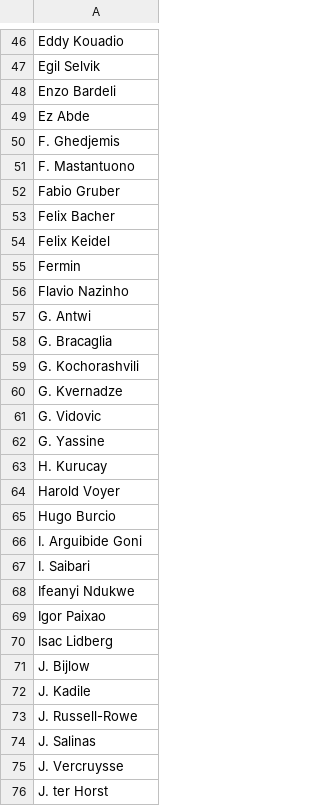
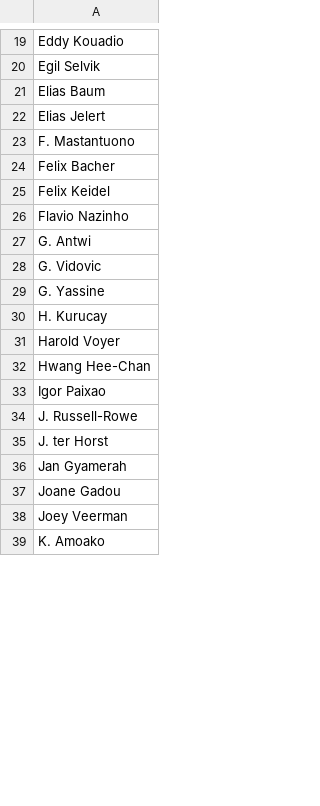
Before and after one commit to yjaam/soccer-match-prediction, a CSV file: 5_new_prediction_dashboard/prediction_data/upcoming_lineup_unmatched_players.csv, drawn as a sheet; only a part is shown, gaps mark what is left out; the shorter side is filled out with more unchanged rows; the diff covers the shown part only.

```diff
--- a/5_new_prediction_dashboard/prediction_data/upcoming_lineup_unmatched_players.csv
+++ b/5_new_prediction_dashboard/prediction_data/upcoming_lineup_unmatched_players.csv
@@ -47,15 +20,9 @@ Eddy Kouadio
 Egil Selvik
-Enzo Bardeli
-Ez Abde
-F. Ghedjemis
+Elias Baum
+Elias Jelert
 F. Mastantuono
-Fabio Gruber
 Felix Bacher
 Felix Keidel
-Fermin
 Flavio Nazinho
 G. Antwi
-G. Bracaglia
-G. Kochorashvili
-G. Kvernadze
 G. Vidovic
@@ -64,13 +31,5 @@ H. Kurucay
 Harold Voyer
-Hugo Burcio
-I. Arguibide Goni
-I. Saibari
-Ifeanyi Ndukwe
+Hwang Hee-Chan
 Igor Paixao
-Isac Lidberg
-J. Bijlow
-J. Kadile
 J. Russell-Rowe
-J. Salinas
-J. Vercruysse
 J. ter Horst
```
Also changed, not shown: 5 added rows, 69 removed rows and 17 edited cells elsewhere in this file, 5_new_prediction_dashboard/prediction_data/upcoming_lineups_values.csv, 5_new_prediction_dashboard/prediction_data/upcoming_xg_form.csv, 53 other files.
